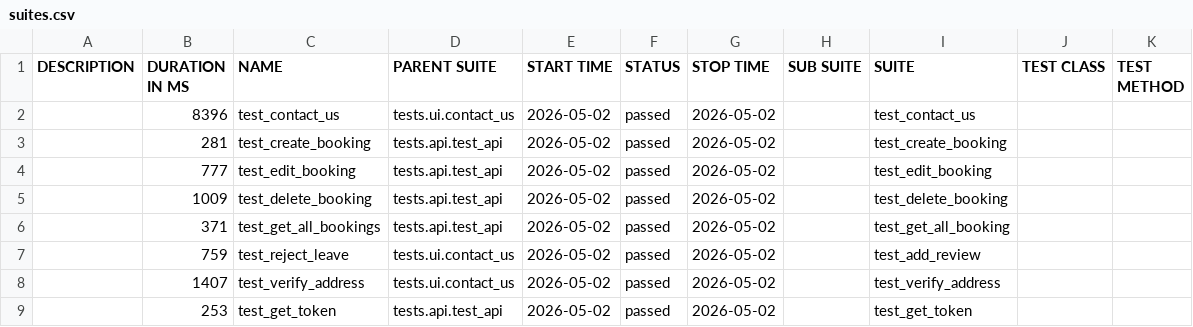
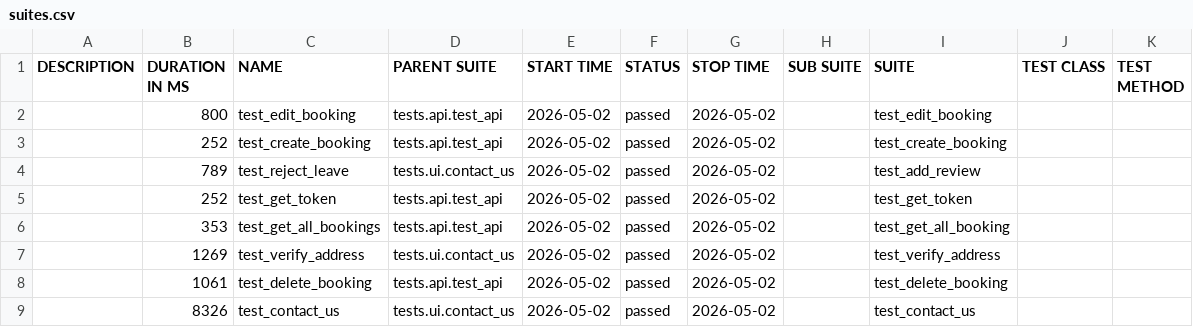
Before and after one commit to LuisVu99/Demo_for_CI_CD, a CSV file: data/suites.csv, drawn as a sheet.

```diff
--- a/data/suites.csv
+++ b/data/suites.csv
@@ -1,9 +1,9 @@
 "DESCRIPTION","DURATION IN MS","NAME","PARENT SUITE","START TIME","STATUS","STOP TIME","SUB SUITE","SUITE","TEST CLASS","TEST METHOD"
-"","8396","test_contact_us","tests.ui.contact_us","2026-05-02","passed","2026-05-02","","test_contact_us","",""
-"","281","test_create_booking","tests.api.test_api","2026-05-02","passed","2026-05-02","","test_create_booking","",""
-"","777","test_edit_booking","tests.api.test_api","2026-05-02","passed","2026-05-02","","test_edit_booking","",""
-"","1009","test_delete_booking","tests.api.test_api","2026-05-02","passed","2026-05-02","","test_delete_booking","",""
-"","371","test_get_all_bookings","tests.api.test_api","2026-05-02","passed","2026-05-02","","test_get_all_booking","",""
-"","759","test_reject_leave","tests.ui.contact_us","2026-05-02","passed","2026-05-02","","test_add_review","",""
-"","1407","test_verify_address","tests.ui.contact_us","2026-05-02","passed","2026-05-02","","test_verify_address","",""
-"","253","test_get_token","tests.api.test_api","2026-05-02","passed","2026-05-02","","test_get_token","",""
+"","800","test_edit_booking","tests.api.test_api","2026-05-02","passed","2026-05-02","","test_edit_booking","",""
+"","252","test_create_booking","tests.api.test_api","2026-05-02","passed","2026-05-02","","test_create_booking","",""
+"","789","test_reject_leave","tests.ui.contact_us","2026-05-02","passed","2026-05-02","","test_add_review","",""
+"","252","test_get_token","tests.api.test_api","2026-05-02","passed","2026-05-02","","test_get_token","",""
+"","353","test_get_all_bookings","tests.api.test_api","2026-05-02","passed","2026-05-02","","test_get_all_booking","",""
+"","1269","test_verify_address","tests.ui.contact_us","2026-05-02","passed","2026-05-02","","test_verify_address","",""
+"","1061","test_delete_booking","tests.api.test_api","2026-05-02","passed","2026-05-02","","test_delete_booking","",""
+"","8326","test_contact_us","tests.ui.contact_us","2026-05-02","passed","2026-05-02","","test_contact_us","",""
```
Also changed, not shown: 50 other files.
